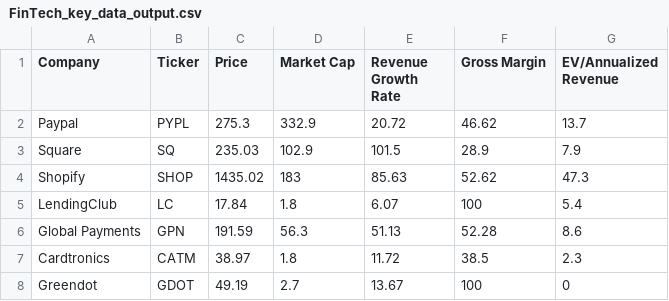
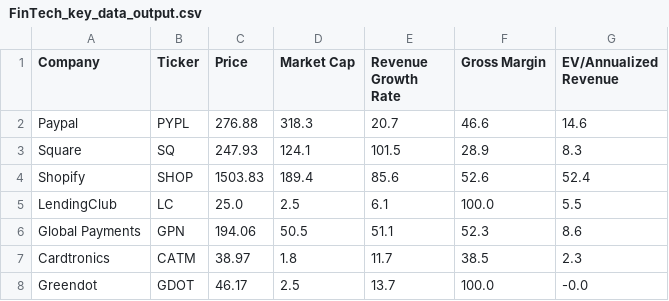
Before and after one commit to fprimecapital/findex, a CSV file: FinTech_key_data_output.csv, drawn as a sheet; only a part is shown; the diff covers the shown part only.

Commit message:
committing files

```diff
--- a/FinTech_key_data_output.csv
+++ b/FinTech_key_data_output.csv
@@ -1,8 +1,8 @@
 Company,Ticker,Price,Market Cap,Revenue Growth Rate,Gross Margin,EV/Annualized Revenue
-Paypal,PYPL,275.3,332.9,20.72,46.62,13.7
-Square,SQ,235.03,102.9,101.5,28.9,7.9
-Shopify,SHOP,1435.02,183,85.63,52.62,47.3
-LendingClub,LC,17.84,1.8,6.07,100,5.4
-Global Payments,GPN,191.59,56.3,51.13,52.28,8.6
-Cardtronics,CATM,38.97,1.8,11.72,38.5,2.3
-Greendot,GDOT,49.19,2.7,13.67,100,0
+Paypal,PYPL,276.88,318.3,20.7,46.6,14.6
+Square,SQ,247.93,124.1,101.5,28.9,8.3
+Shopify,SHOP,1503.83,189.4,85.6,52.6,52.4
+LendingClub,LC,25.0,2.5,6.1,100.0,5.5
+Global Payments,GPN,194.06,50.5,51.1,52.3,8.6
+Cardtronics,CATM,38.97,1.8,11.7,38.5,2.3
+Greendot,GDOT,46.17,2.5,13.7,100.0,-0.0
```
Also changed, not shown: 58 edited cells elsewhere in this file.
